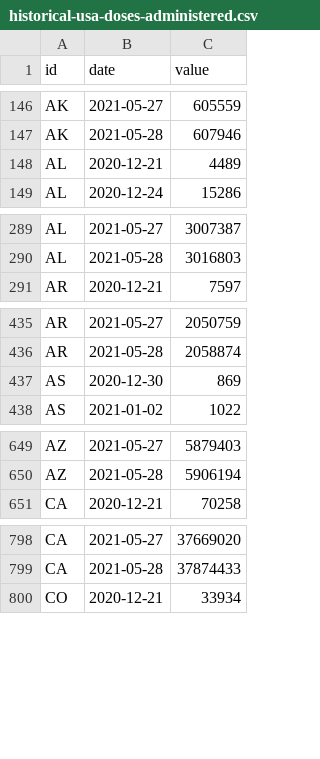
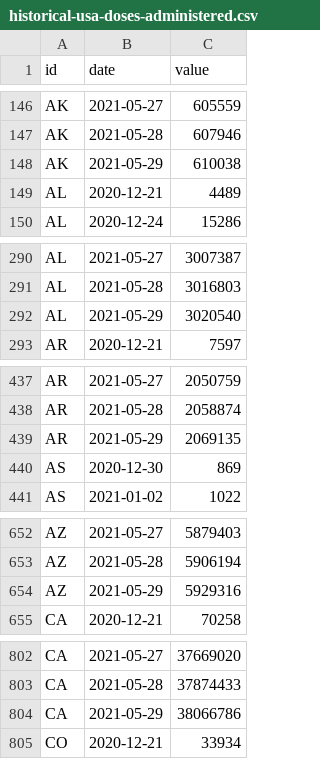
Before and after one commit to BloombergGraphics/covid-vaccine-tracker-data, a CSV file: data/historical-usa-doses-administered.csv, drawn as a sheet; only a part is shown, gaps mark what is left out; the diff covers the shown part only.

```diff
--- a/data/historical-usa-doses-administered.csv
+++ b/data/historical-usa-doses-administered.csv
@@ -147,2 +147,3 @@ AK,2021-05-27,605559
 AK,2021-05-28,607946
+AK,2021-05-29,610038
 AL,2020-12-21,4489
@@ -290,2 +291,3 @@ AL,2021-05-27,3007387
 AL,2021-05-28,3016803
+AL,2021-05-29,3020540
 AR,2020-12-21,7597
@@ -436,2 +438,3 @@ AR,2021-05-27,2050759
 AR,2021-05-28,2058874
+AR,2021-05-29,2069135
 AS,2020-12-30,869
@@ -650,2 +653,3 @@ AZ,2021-05-27,5879403
 AZ,2021-05-28,5906194
+AZ,2021-05-29,5929316
 CA,2020-12-21,70258
@@ -799,2 +803,3 @@ CA,2021-05-27,37669020
 CA,2021-05-28,37874433
+CA,2021-05-29,38066786
 CO,2020-12-21,33934
```
Also changed, not shown: 58 added rows elsewhere in this file, data/current-global.csv, data/current-usa.csv, 2 other files.
